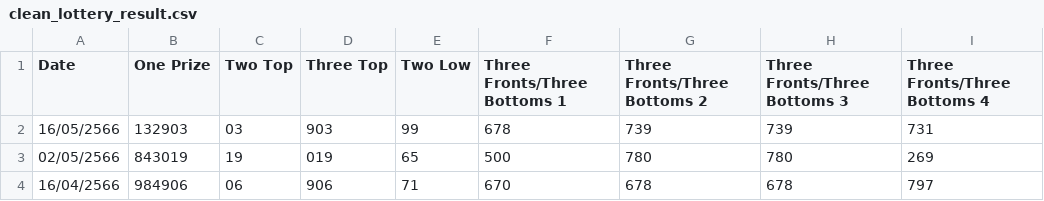
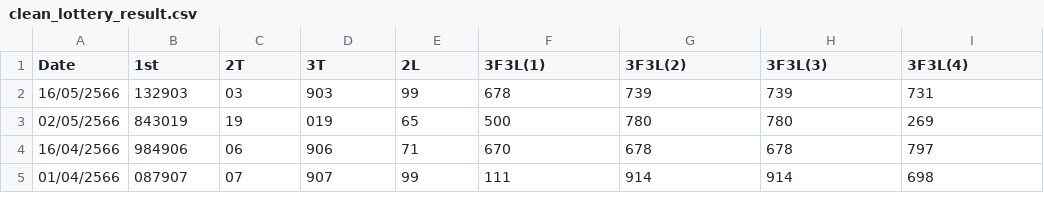
Before and after one commit to natthawatthap/mega-millions, a CSV file: clean_lottery_result.csv, drawn as a sheet; only a part is shown; the shorter side is filled out with more unchanged rows.

```diff
--- a/clean_lottery_result.csv
+++ b/clean_lottery_result.csv
@@ -1,2 +1,2 @@
-Date,One Prize,Two Top,Three Top,Two Low,Three Fronts/Three Bottoms 1,Three Fronts/Three Bottoms 2,Three Fronts/Three Bottoms 3,Three Fronts/Three Bottoms 4
+Date,1st,2T,3T,2L,3F3L(1),3F3L(2),3F3L(3),3F3L(4)
 16/05/2566,132903,03,903,99,678,739,739,731
```
Also changed, not shown: 2 other files.
